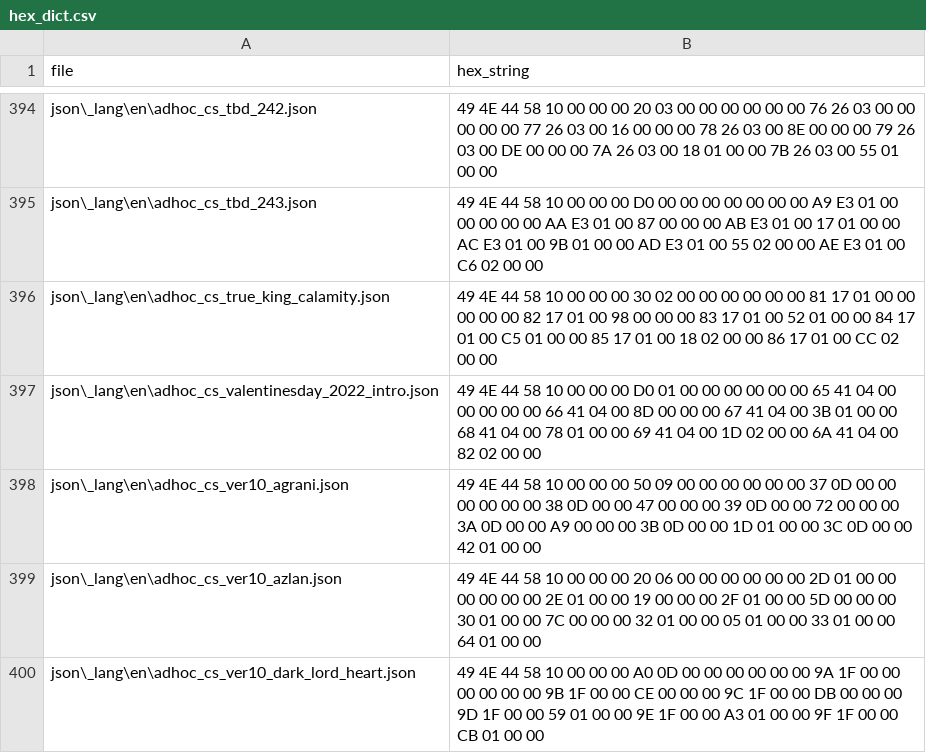
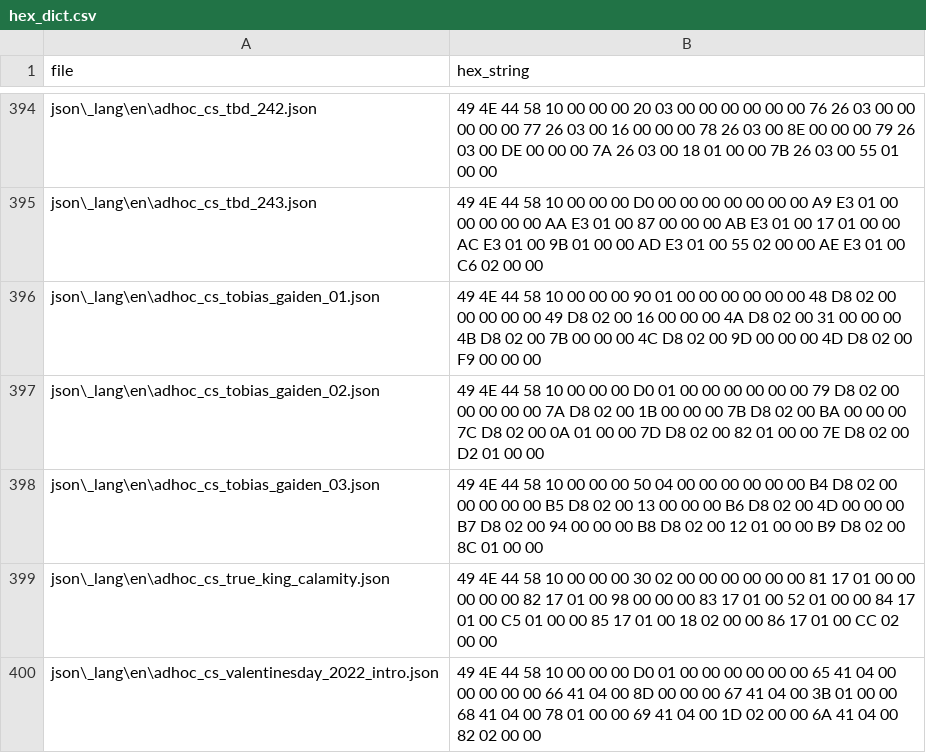
Before and after one commit to dqx-translation-project/dqx-custom-translations, a CSV file: csv/hex_dict.csv, drawn as a sheet; only a part is shown, gaps mark what is left out; the shorter side is filled out with more unchanged rows.

Commit message:
new cutscenes

```diff
--- a/csv/hex_dict.csv
+++ b/csv/hex_dict.csv
@@ -395,2 +395,5 @@ json\_lang\en\adhoc_cs_tbd_242.json,49 4E 44 58 10 00 00 00 20 03 00 00 00 00 00
 json\_lang\en\adhoc_cs_tbd_243.json,49 4E 44 58 10 00 00 00 D0 00 00 00 00 00 00 00 A9 E3 01 00 00 00 00 00 AA E3 01 00 87 00 00 00 AB E3 01 00 17 01 00 00 AC E3 01 00 9B 01 00 00 AD E3 01 00 55 02 00 00 AE E3 01 00 C6 02 00 00
+json\_lang\en\adhoc_cs_tobias_gaiden_01.json,49 4E 44 58 10 00 00 00 90 01 00 00 00 00 00 00 48 D8 02 00 00 00 00 00 49 D8 02 00 16 00 00 00 4A D8 02 00 31 00 00 00 4B D8 02 00 7B 00 00 00 4C D8 02 00 9D 00 00 00 4D D8 02 00 F9 00 00 00
+json\_lang\en\adhoc_cs_tobias_gaiden_02.json,49 4E 44 58 10 00 00 00 D0 01 00 00 00 00 00 00 79 D8 02 00 00 00 00 00 7A D8 02 00 1B 00 00 00 7B D8 02 00 BA 00 00 00 7C D8 02 00 0A 01 00 00 7D D8 02 00 82 01 00 00 7E D8 02 00 D2 01 00 00
+json\_lang\en\adhoc_cs_tobias_gaiden_03.json,49 4E 44 58 10 00 00 00 50 04 00 00 00 00 00 00 B4 D8 02 00 00 00 00 00 B5 D8 02 00 13 00 00 00 B6 D8 02 00 4D 00 00 00 B7 D8 02 00 94 00 00 00 B8 D8 02 00 12 01 00 00 B9 D8 02 00 8C 01 00 00
 json\_lang\en\adhoc_cs_true_king_calamity.json,49 4E 44 58 10 00 00 00 30 02 00 00 00 00 00 00 81 17 01 00 00 00 00 00 82 17 01 00 98 00 00 00 83 17 01 00 52 01 00 00 84 17 01 00 C5 01 00 00 85 17 01 00 18 02 00 00 86 17 01 00 CC 02 00 00
```
